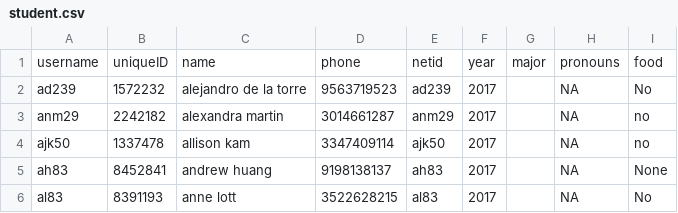
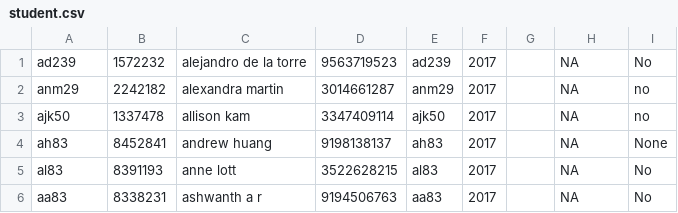
Before and after one commit to amd112/dukeConversations, a CSV file: legacy/past_data/student.csv, drawn as a sheet; only a part is shown; the shorter side is filled out with more unchanged rows; the diff names each change by its address in the sheet, - before the commit and + after, or states it on an @@ line.

```diff
--- a/legacy/past_data/student.csv
+++ b/legacy/past_data/student.csv
-row 1: username | uniqueID | name | phone | netid | year | major | pronouns | food
```
Also changed, not shown: 3 other files.
